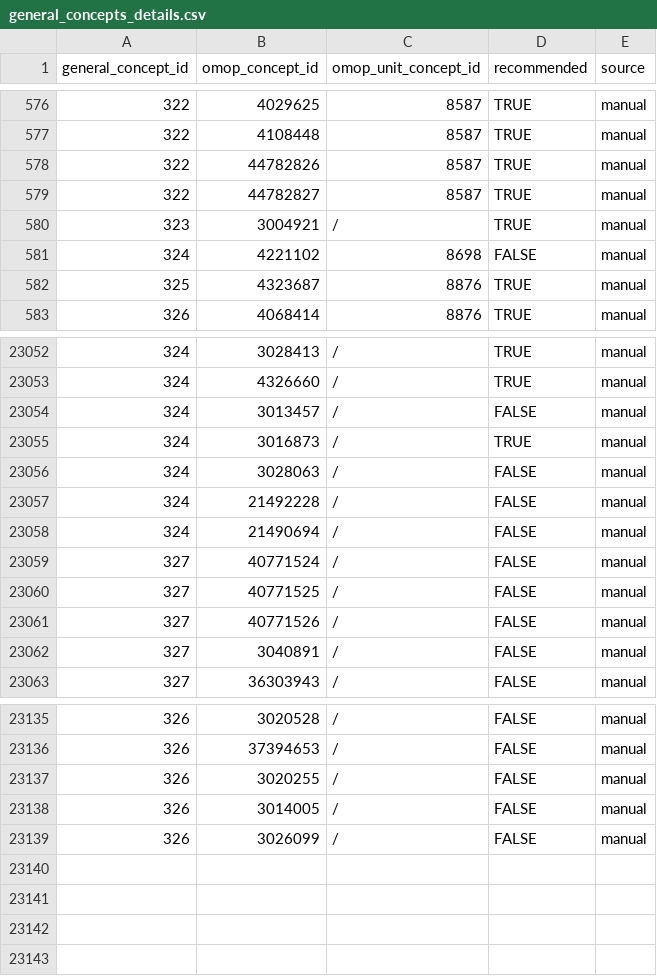
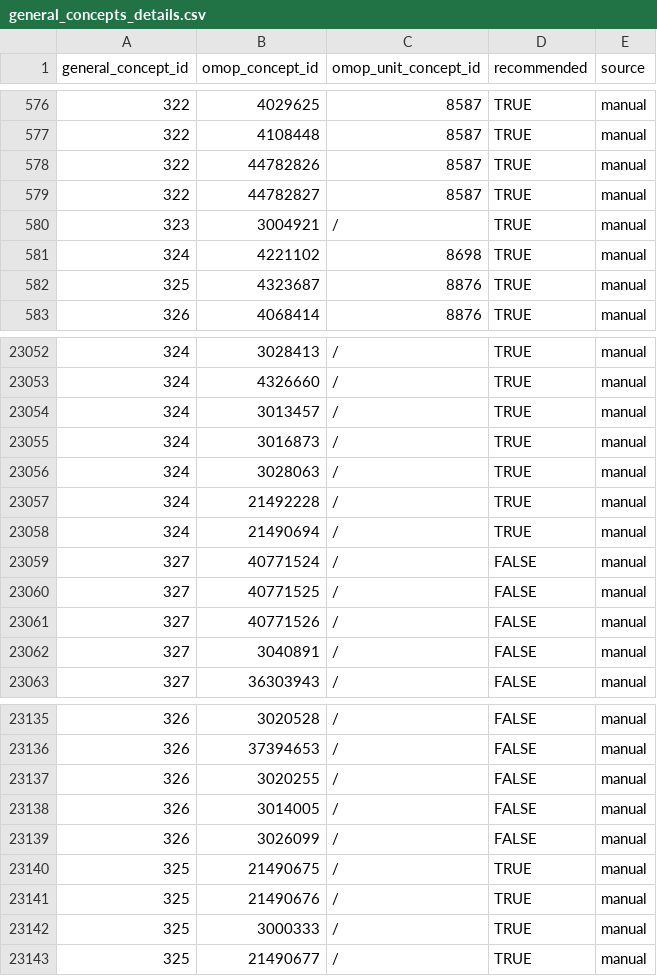
Before and after one commit to indicate-eu/data-dictionary, a CSV file: inst/extdata/csv/general_concepts_details.csv, drawn as a sheet; only a part is shown, gaps mark what is left out.

```diff
--- a/inst/extdata/csv/general_concepts_details.csv
+++ b/inst/extdata/csv/general_concepts_details.csv
@@ -580,3 +580,3 @@ general_concept_id,omop_concept_id,omop_unit_concept_id,recommended,source
 323,3004921,/,TRUE,manual
-324,4221102,8698,FALSE,manual
+324,4221102,8698,TRUE,manual
 325,4323687,8876,TRUE,manual
@@ -23053,7 +23053,7 @@ general_concept_id,omop_concept_id,omop_unit_concept_id,recommended,source
 324,4326660,/,TRUE,manual
-324,3013457,/,FALSE,manual
+324,3013457,/,TRUE,manual
 324,3016873,/,TRUE,manual
-324,3028063,/,FALSE,manual
-324,21492228,/,FALSE,manual
-324,21490694,/,FALSE,manual
+324,3028063,/,TRUE,manual
+324,21492228,/,TRUE,manual
+324,21490694,/,TRUE,manual
 327,40771524,/,FALSE,manual
@@ -23139 +23139,5 @@ general_concept_id,omop_concept_id,omop_unit_concept_id,recommended,source
 326,3026099,/,FALSE,manual
+325,21490675,/,TRUE,manual
+325,21490676,/,TRUE,manual
+325,3000333,/,TRUE,manual
+325,21490677,/,TRUE,manual
```
Also changed, not shown: 3 other files.
